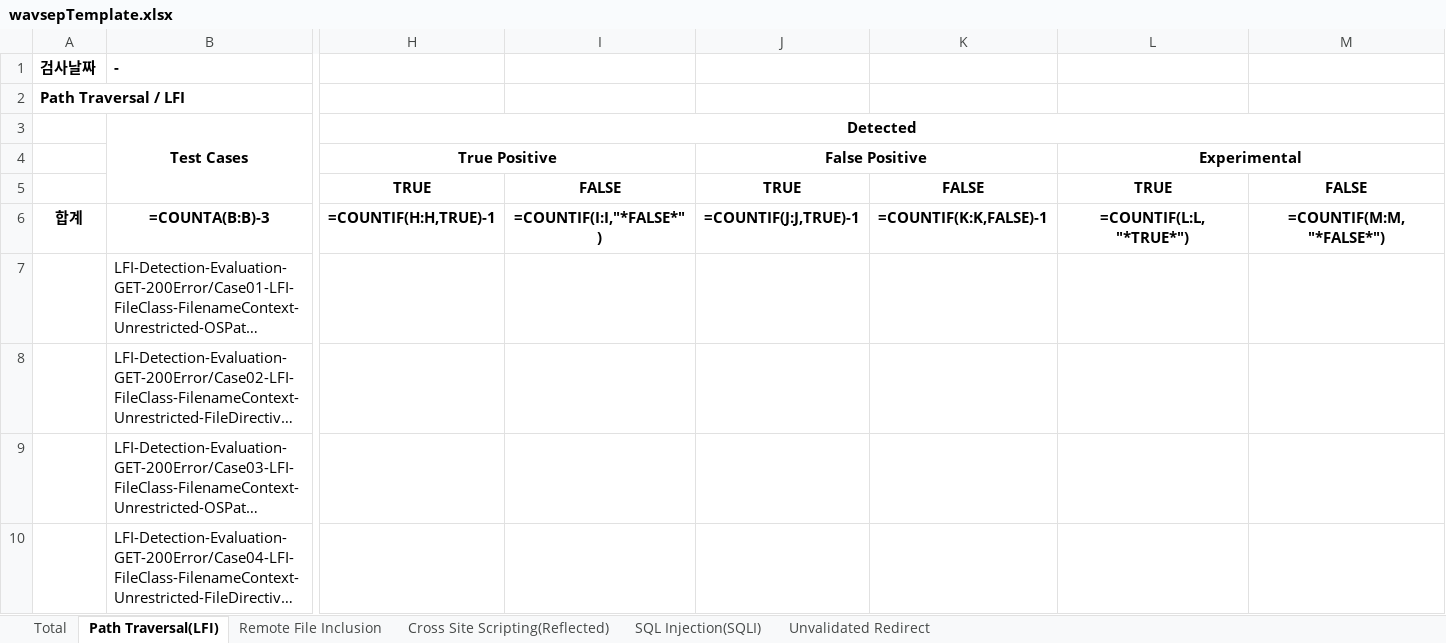
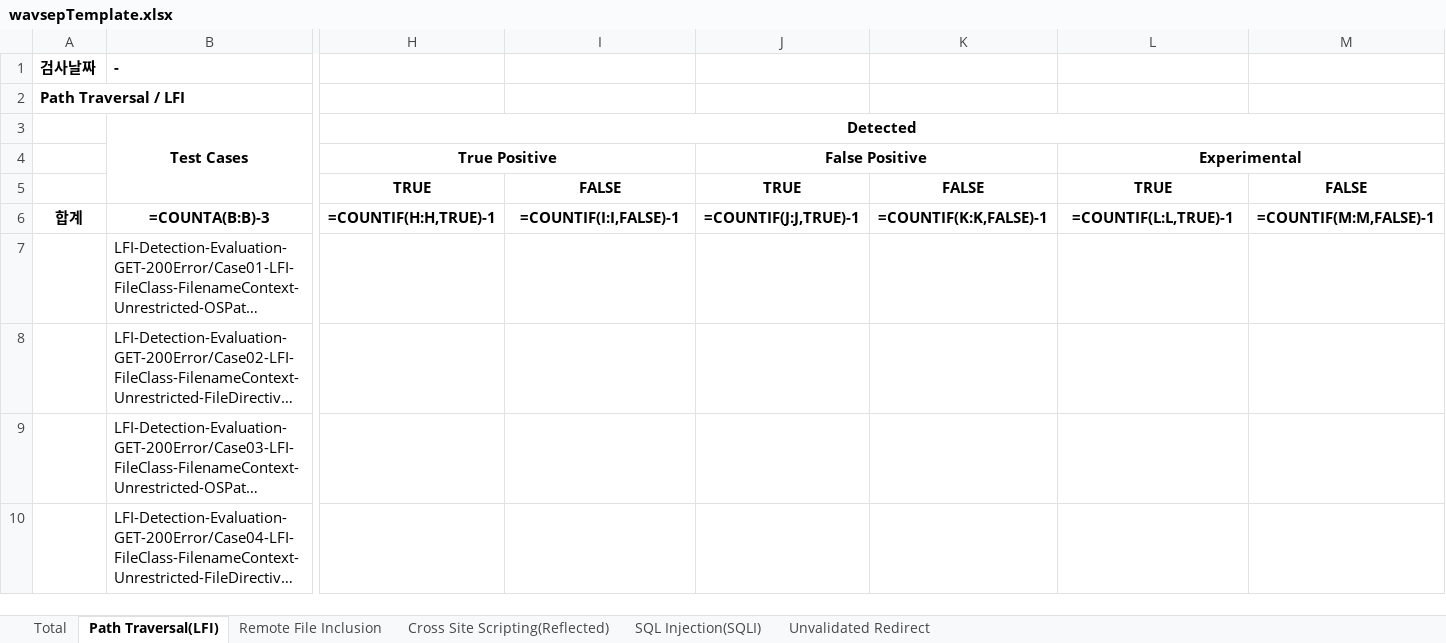
Before and after one commit to ImJongHwan/testPOI, an Excel workbook: src/main/resources/Template/wavsepTemplate.xlsx, sheet Path Traversal(LFI), drawn as a sheet; only a part is shown, gaps mark what is left out; long unchanged cells end in …; values as stored, in another font and other column widths than the file's, no borders; formulas are shown in place of their values; the diff names each change by its address in the sheet, - before the commit and + after, or states it on an @@ line.

Commit message:
fix benchmarkTemplate.xlsx

```diff
--- a/src/main/resources/Template/wavsepTemplate.xlsx (sheet Path Traversal(LFI))
+++ b/src/main/resources/Template/wavsepTemplate.xlsx (sheet Path Traversal(LFI))
-I6: =COUNTIF(I:I,"*FALSE*")
+I6: =COUNTIF(I:I,FALSE)-1
-L6: =COUNTIF(L:L,"*TRUE*")
+L6: =COUNTIF(L:L,TRUE)-1
-M6: =COUNTIF(M:M,"*FALSE*")
+M6: =COUNTIF(M:M,FALSE)-1
```
Also changed, not shown: sheet Remote File Inclusion.
